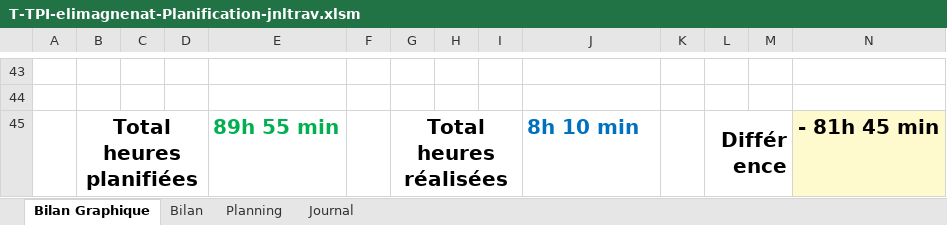
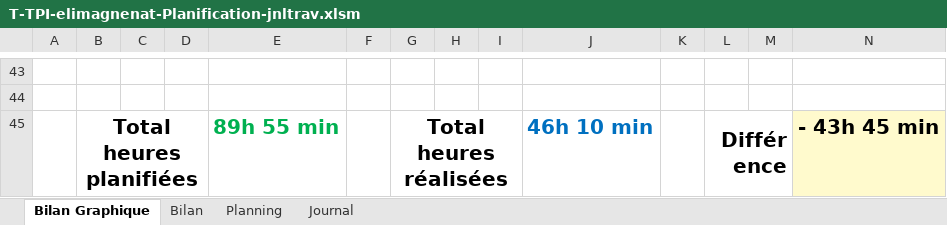
Before and after one commit to ElioMagnenat/TPI, an Excel workbook: Documentation/T-TPI-elimagnenat-Planification-jnltrav.xlsm, sheet Bilan Graphique, drawn as a sheet; only a part is shown, gaps mark what is left out; values as stored, in another font and other column widths than the file's, no borders; charts and pictures not drawn; 1 other sheet too large or unreadable and not compared; the diff names each change by its address in the sheet, - before the commit and + after, or states it on an @@ line.

```diff
--- a/Documentation/T-TPI-elimagnenat-Planification-jnltrav.xlsm (sheet Bilan Graphique)
+++ b/Documentation/T-TPI-elimagnenat-Planification-jnltrav.xlsm (sheet Bilan Graphique)
-J45: 8h 10 min
+J45: 46h 10 min
-N45: - 81h 45 min
+N45: - 43h 45 min
```
Also changed, not shown: sheet Journal, charts or pictures, 16 other files.
